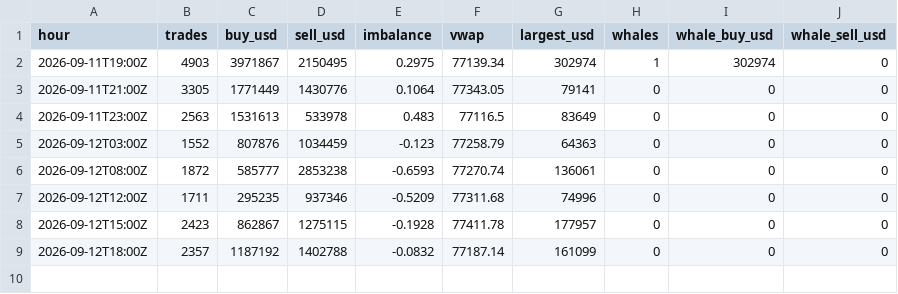
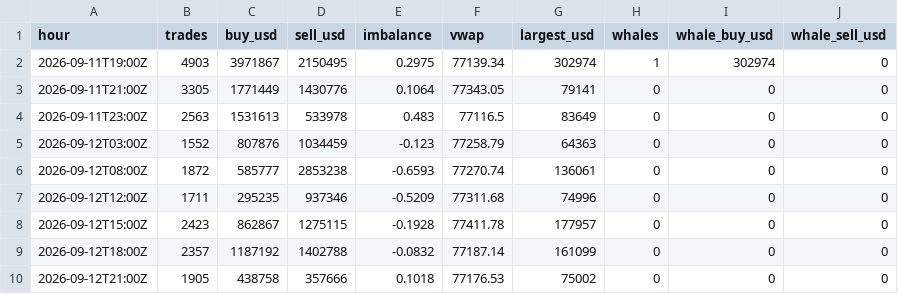
Before and after one commit to juliantorrespr-afk/quant-lab-data, a CSV file: data/flow/kraken_xbtusd_hourly.csv, drawn as a sheet.

```diff
--- a/data/flow/kraken_xbtusd_hourly.csv
+++ b/data/flow/kraken_xbtusd_hourly.csv
@@ -9 +9,2 @@ hour,trades,buy_usd,sell_usd,imbalance,vwap,largest_usd,whales,whale_buy_usd,wha
 2026-09-12T18:00Z,2357,1187192,1402788,-0.0832,77187.14,161099,0,0,0
+2026-09-12T21:00Z,1905,438758,357666,0.1018,77176.53,75002,0,0,0
```
Also changed, not shown: 4 other files.
